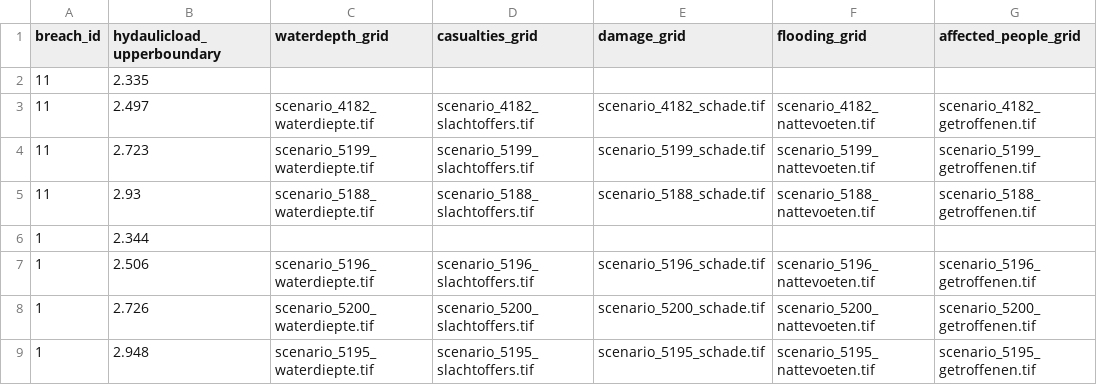
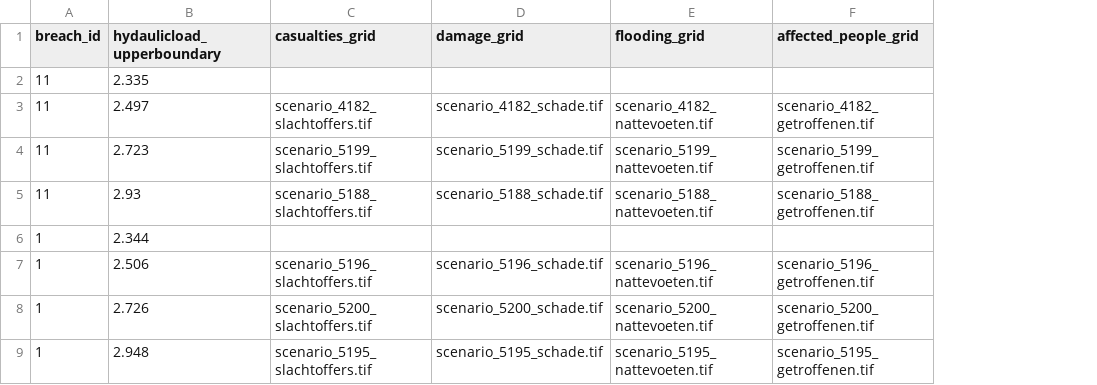
Before and after one commit to continu-inzicht/toolbox-continu-inzicht, a CSV file: docs/examples/notebooks/data_sets/7.flood_scenarios/breach_location_metadata.csv, drawn as a sheet; the diff names each change by its address in the sheet, - before the commit and + after, or states it on an @@ line.

```diff
--- a/docs/examples/notebooks/data_sets/7.flood_scenarios/breach_location_metadata.csv
+++ b/docs/examples/notebooks/data_sets/7.flood_scenarios/breach_location_metadata.csv
-column C (waterdepth_grid), rows 3-9: scenario_4182_waterdiepte.tif | scenario_5199_waterdiepte.tif | scenario_5188_waterdiepte.tif |  | scenario_5196_waterdiepte.tif | scenario_5200_waterdiepte.tif | scenario_5195_waterdiepte.tif
```
Also changed, not shown: docs/examples/notebooks/data_sets/7.flood_scenarios/flood_scenario_grids.csv, 26 other files.
